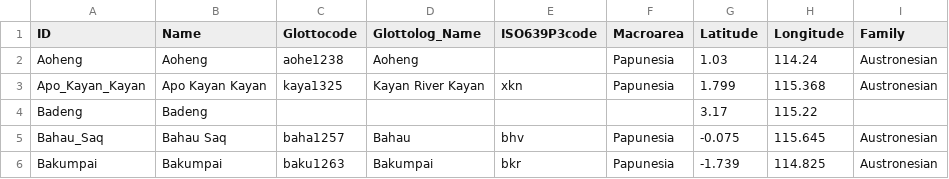
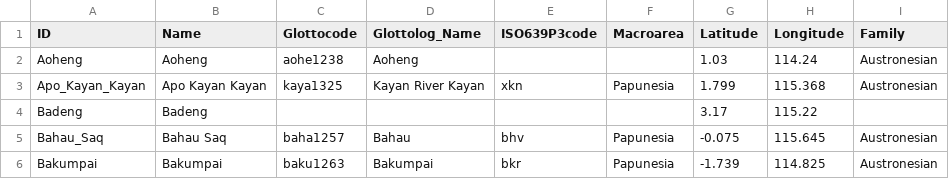
Before and after one commit to lexibank/smithborneo, a CSV file: cldf/languages.csv, drawn as a sheet; only a part is shown.

```diff
--- a/cldf/languages.csv
+++ b/cldf/languages.csv
@@ -1,3 +1,3 @@
 ID,Name,Glottocode,Glottolog_Name,ISO639P3code,Macroarea,Latitude,Longitude,Family
-Aoheng,Aoheng,aohe1238,Aoheng,,Papunesia,1.03,114.24,Austronesian
+Aoheng,Aoheng,aohe1238,Aoheng,,,1.03,114.24,Austronesian
 Apo_Kayan_Kayan,Apo Kayan Kayan,kaya1325,Kayan River Kayan,xkn,Papunesia,1.799,115.368,Austronesian
```
Also changed, not shown: 9 other files.
